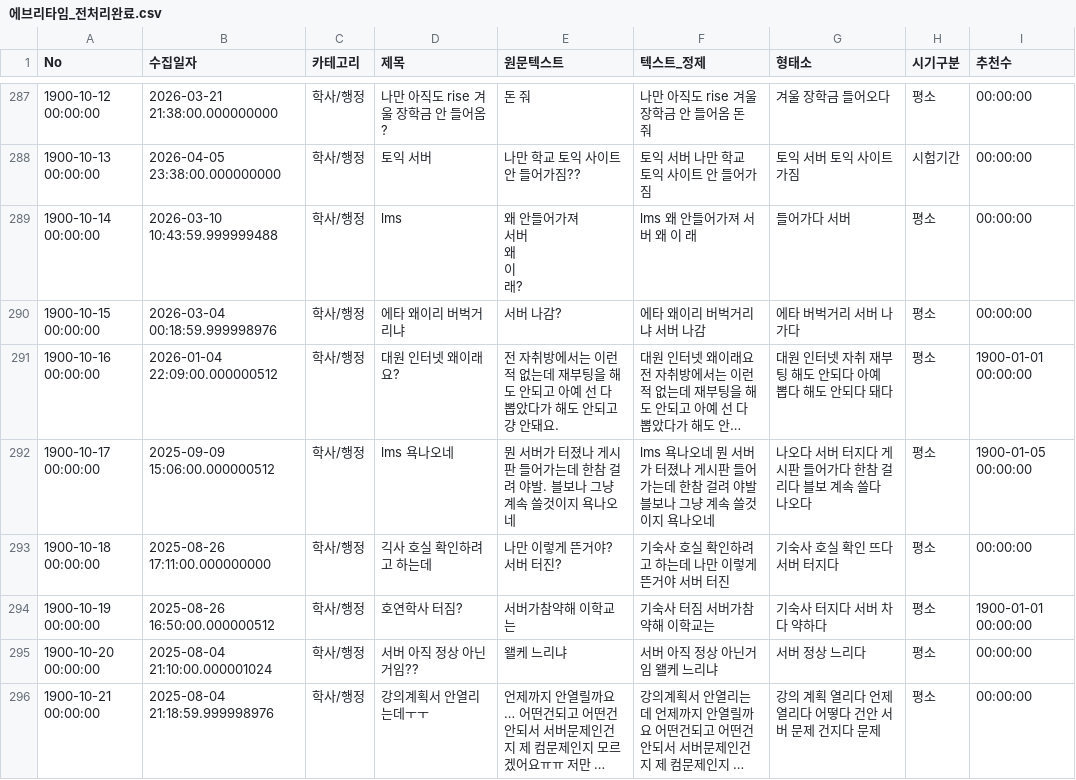
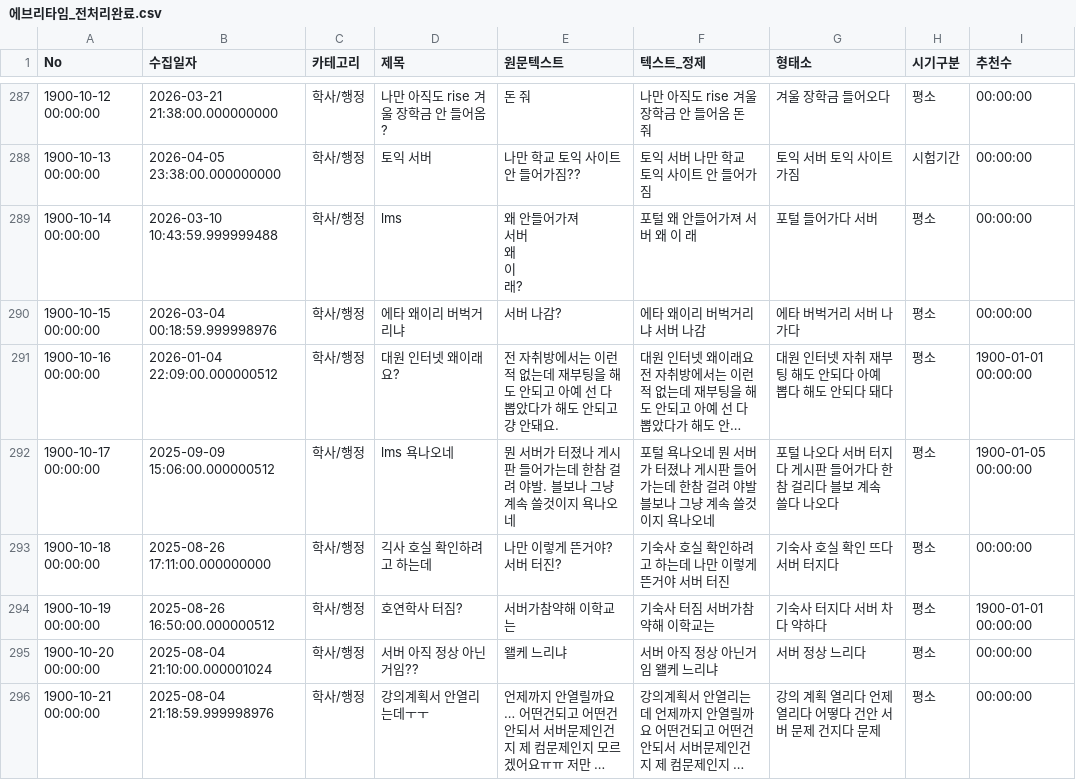
Before and after one commit to cjwq0505/dashboard, a CSV file: 에브리타임_전처리완료.csv, drawn as a sheet; only a part is shown, gaps mark what is left out; long unchanged cells end in …; the diff covers the shown part only; the diff names each change by its address in the sheet, - before the commit and + after, or states it on an @@ line.

```diff
--- a/에브리타임_전처리완료.csv
+++ b/에브리타임_전처리완료.csv
-F289 (텍스트_정제): lms 왜 안들어가져 서버 왜 이 래
+F289 (텍스트_정제): 포털 왜 안들어가져 서버 왜 이 래
-G289 (형태소): 들어가다 서버
+G289 (형태소): 포털 들어가다 서버
-F292 (텍스트_정제): lms 욕나오네…
+F292 (텍스트_정제): 포털 욕나오네…
-G292 (형태소): 나오다 서버 터지다 게시판 들어가다 한참 걸리다 블보 계속 쓸다 나오다
+G292 (형태소): 포털 나오다 서버 터지다 게시판 들어가다 한참 걸리다 블보 계속 쓸다 나오다
```
Also changed, not shown: 123 edited cells elsewhere in this file, 2 other files.
